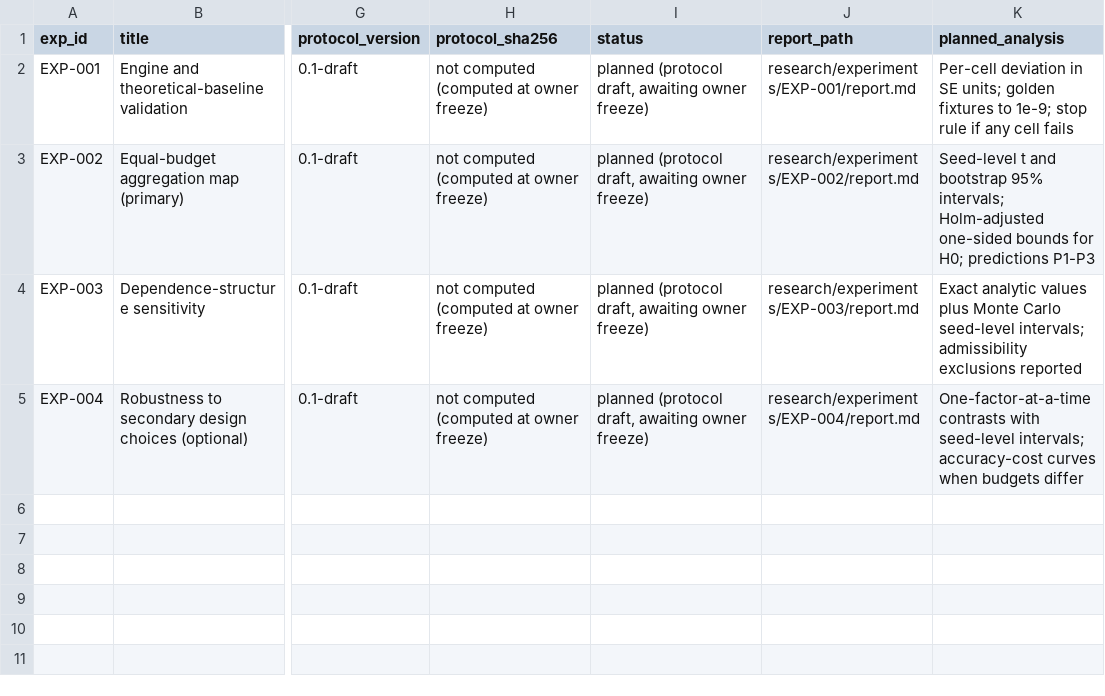
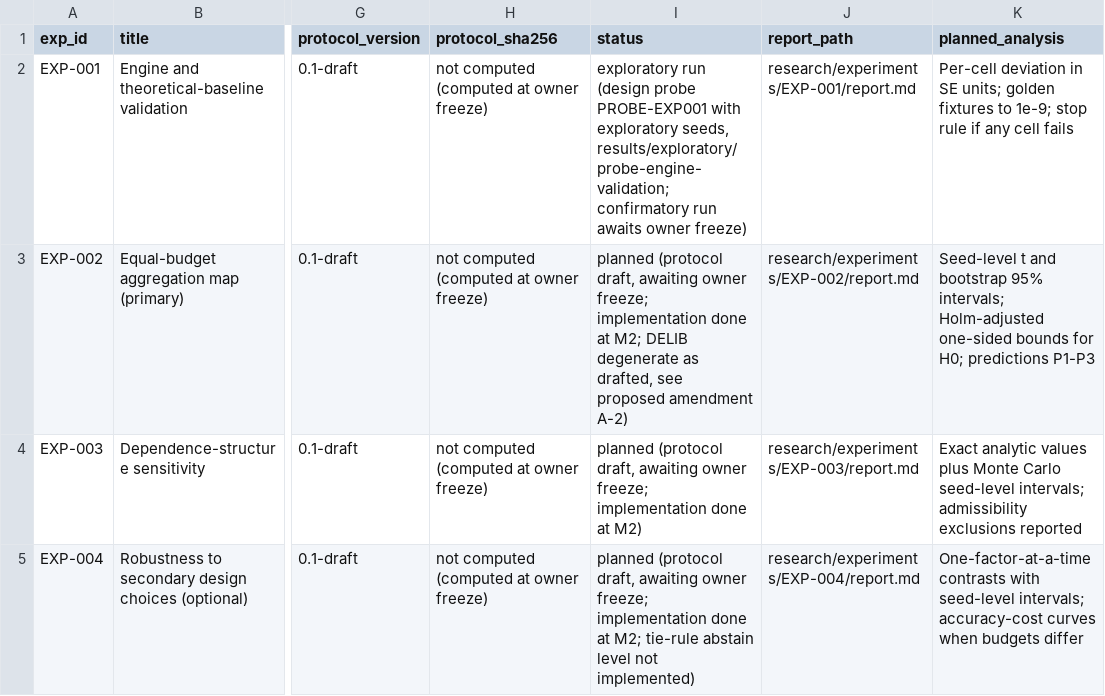
Before and after one commit to mohamedbechirkefi/paradox-reasoner-aggregation, a CSV file: research/experiment_registry.csv, drawn as a sheet; only a part is shown, gaps mark what is left out; the diff names each change by its address in the sheet, - before the commit and + after, or states it on an @@ line.

```diff
--- a/research/experiment_registry.csv
+++ b/research/experiment_registry.csv
-I2 (status): planned (protocol draft, awaiting owner freeze)
+I2 (status): exploratory run (design probe PROBE-EXP001 with exploratory seeds, results/exploratory/probe-engine-validation; confirmatory run awaits owner freeze)
-I3 (status): …awaiting owner freeze)
+I3 (status): …awaiting owner freeze; implementation done at M2; DELIB degenerate as drafted, see proposed amendment A-2)
-I4 (status): …awaiting owner freeze)
+I4 (status): …awaiting owner freeze; implementation done at M2)
-I5 (status): …awaiting owner freeze)
+I5 (status): …awaiting owner freeze; implementation done at M2; tie-rule abstain level not implemented)
```
Also changed, not shown: 24 other files.
